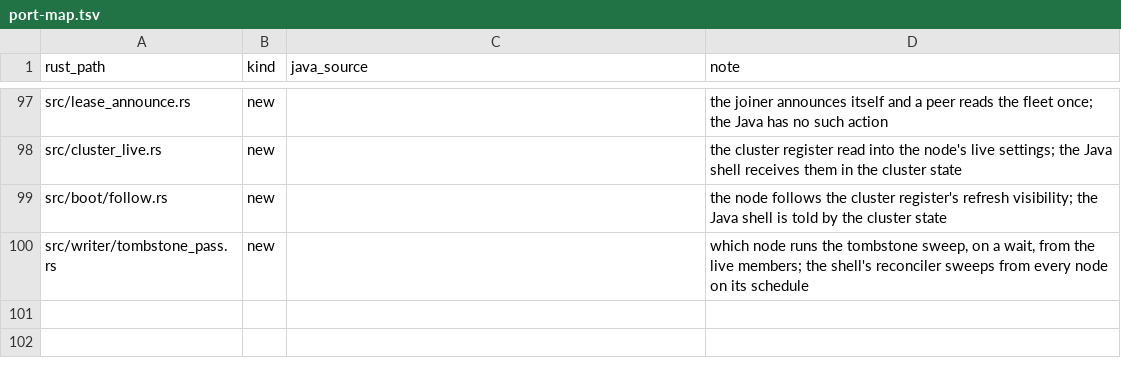
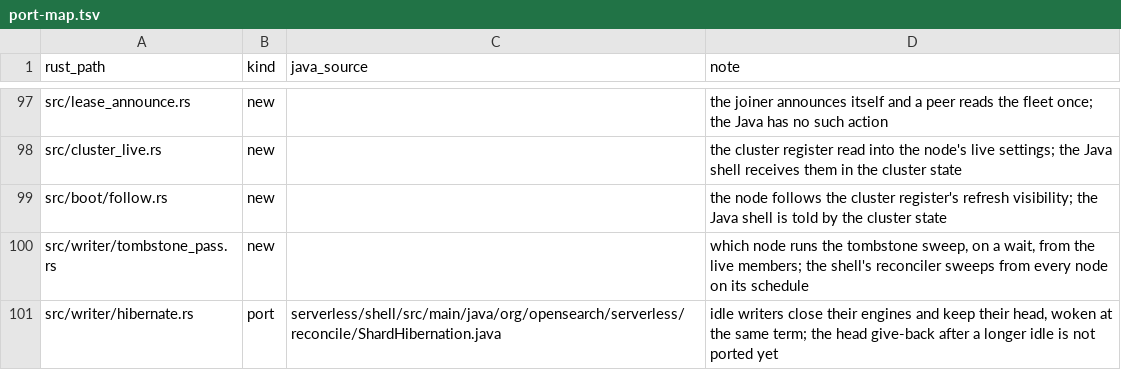
Before and after one commit to huyz0/opensearch-serverless, a TSV file: crates/node/port-map.tsv, drawn as a sheet; only a part is shown, gaps mark what is left out; the diff names each change by its address in the sheet, - before the commit and + after, or states it on an @@ line.

```diff
--- a/crates/node/port-map.tsv
+++ b/crates/node/port-map.tsv
+row 101: src/writer/hibernate.rs | port | serverless/shell/src/main/java/org/opensearch/serverless/reconcile/ShardHibernation.java | idle writers close their engines and keep their head, woken at the same term; the head give-back after a longer idle is not ported yet
```
Also changed, not shown: 22 other files.
